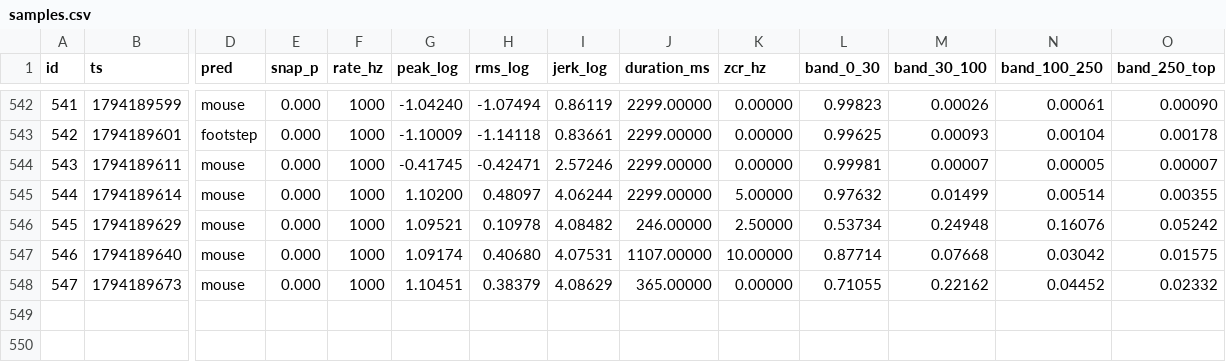
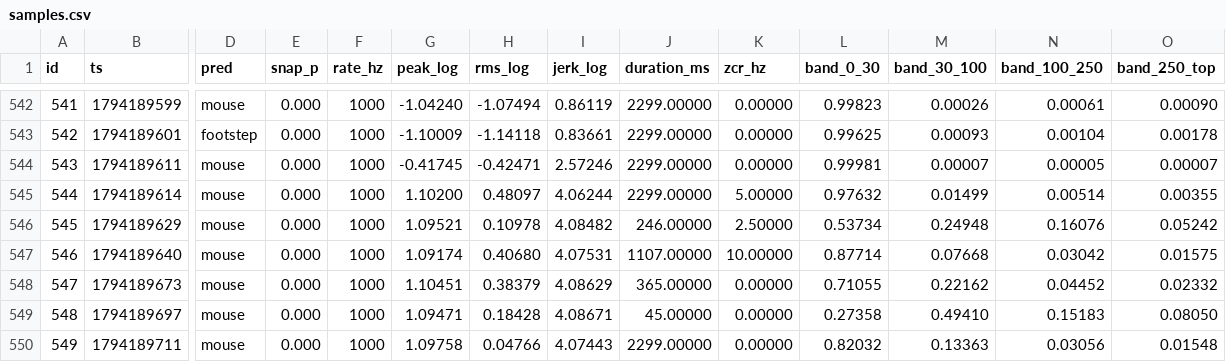
Before and after one commit to RandeLab/polh-kill, a CSV file: data/samples.csv, drawn as a sheet; only a part is shown, gaps mark what is left out; rows hold the shown columns only; the diff names each change by its address in the sheet, - before the commit and + after, or states it on an @@ line.

```diff
--- a/data/samples.csv
+++ b/data/samples.csv
+row 549: 548 | 1794189697 | mouse | 0.000 | 1000 | 1.09471 | 0.18428 | 4.08671 | 45.00000 | 0.00000 | 0.27358 | 0.49410 | 0.15183 | 0.08050
+row 550: 549 | 1794189711 | mouse | 0.000 | 1000 | 1.09758 | 0.04766 | 4.07443 | 2299.00000 | 0.00000 | 0.82032 | 0.13363 | 0.03056 | 0.01548
```
Also changed, not shown: 13 other files.
